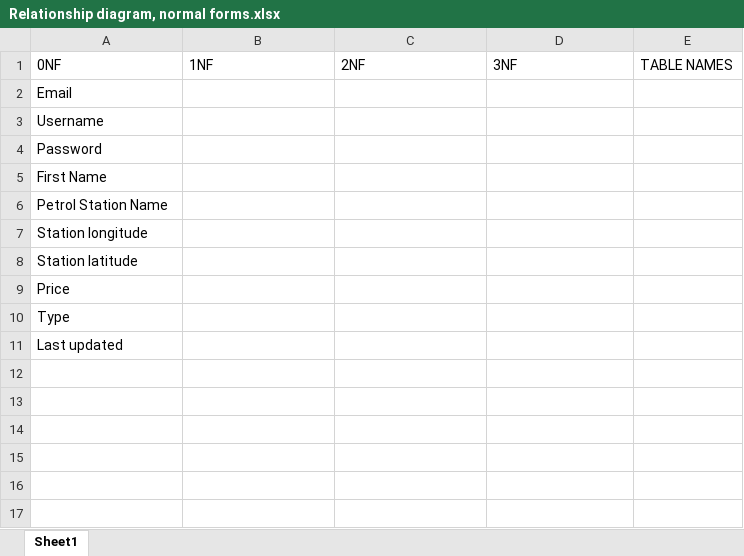
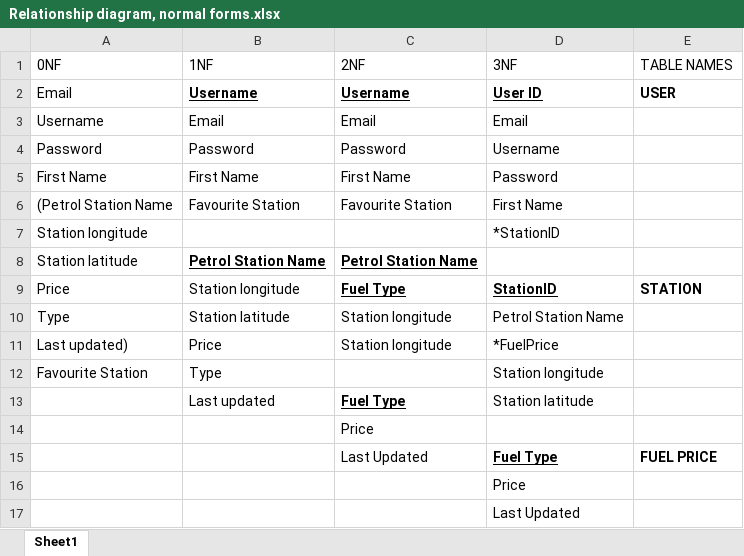
Before and after one commit to JoeKep-git/ParkingPriceSystem, an Excel workbook: Database forms/Relationship diagram, normal forms.xlsx, sheet Sheet1, drawn as a sheet; values as stored, in another font and other column widths than the file's, no borders; table styles not drawn; removed rows and columns are numbered as before the commit, all else as after; the diff names each change by its address in the sheet, - before the commit and + after, or states it on an @@ line.

Commit message:
1nf, 2nf, 3nf and entity relationship diagram

```diff
--- a/Database forms/Relationship diagram, normal forms.xlsx (sheet Sheet1)
+++ b/Database forms/Relationship diagram, normal forms.xlsx (sheet Sheet1)
-B2 (1NF): (empty)
+B2 (1NF): Username
-C2 (2NF): (empty)
+C2 (2NF): Username
-D2 (3NF): (empty)
+D2 (3NF): User ID
-E2 (TABLE NAMES): (empty)
+E2 (TABLE NAMES): USER
-B3 (1NF): (empty)
+B3 (1NF): Email
-C3 (2NF): (empty)
+C3 (2NF): Email
-D3 (3NF): (empty)
+D3 (3NF): Email
-B4 (1NF): (empty)
+B4 (1NF): Password
-C4 (2NF): (empty)
+C4 (2NF): Password
-D4 (3NF): (empty)
+D4 (3NF): Username
-B5 (1NF): (empty)
+B5 (1NF): First Name
-C5 (2NF): (empty)
+C5 (2NF): First Name
-D5 (3NF): (empty)
+D5 (3NF): Password
-row 6: Petrol Station Name
+row 6: (Petrol Station Name | Favourite Station | Favourite Station | First Name
-D7 (3NF): (empty)
+D7 (3NF): *StationID
-B8 (1NF): (empty)
+B8 (1NF): Petrol Station Name
-C8 (2NF): (empty)
+C8 (2NF): Petrol Station Name
-B9 (1NF): (empty)
+B9 (1NF): Station longitude
-C9 (2NF): (empty)
+C9 (2NF): Fuel Type
-D9 (3NF): (empty)
+D9 (3NF): StationID
-E9 (TABLE NAMES): (empty)
+E9 (TABLE NAMES): STATION
-B10 (1NF): (empty)
+B10 (1NF): Station latitude
-C10 (2NF): (empty)
+C10 (2NF): Station longitude
-D10 (3NF): (empty)
+D10 (3NF): Petrol Station Name
-row 11: Last updated
+row 11: Last updated) | Price | Station longitude | *FuelPrice
+row 12: Favourite Station | Type |  | Station longitude
+row 13:  | Last updated | Fuel Type | Station latitude
+row 14:  |  | Price
+row 15:  |  | Last Updated | Fuel Type | FUEL PRICE
+row 16:  |  |  | Price
+row 17:  |  |  | Last Updated
```
Also changed, not shown: 1 other file.
